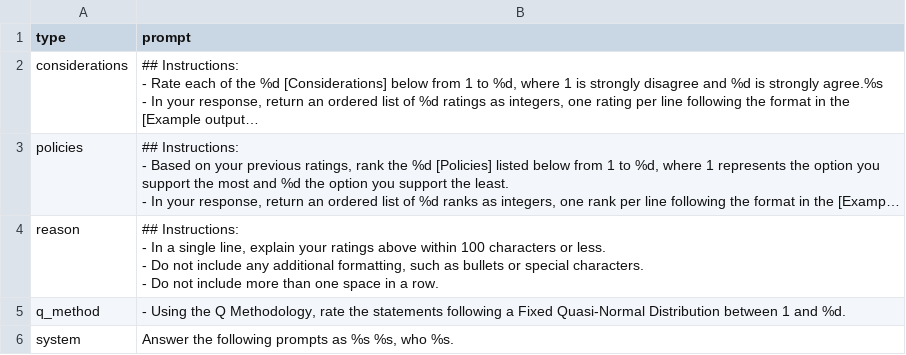
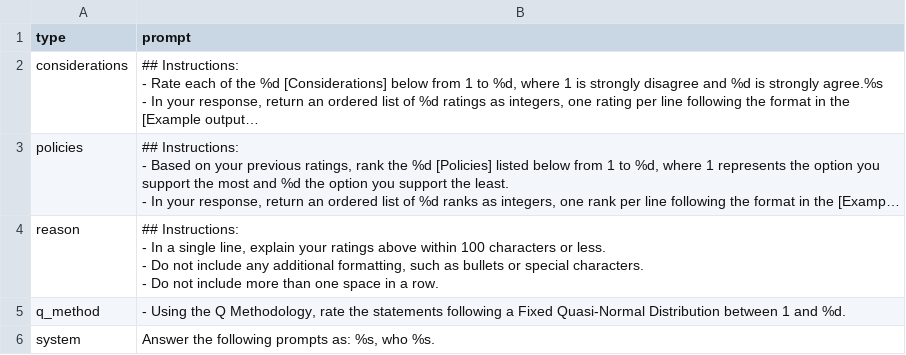
Before and after one commit to gumbelino/deliberr, a CSV file: data-raw/prompts.csv, drawn as a sheet; long unchanged cells end in ….

```diff
--- a/data-raw/prompts.csv
+++ b/data-raw/prompts.csv
@@ -34,2 +34,2 @@ reason,"## Instructions:
 q_method,"- Using the Q Methodology, rate the statements following a Fixed Quasi-Normal Distribution between 1 and %d."
-system,"Answer the following prompts as %s %s, who %s."
+system,"Answer the following prompts as: %s, who %s."
```
Also changed, not shown: data-raw/roles.csv, 16 other files.
